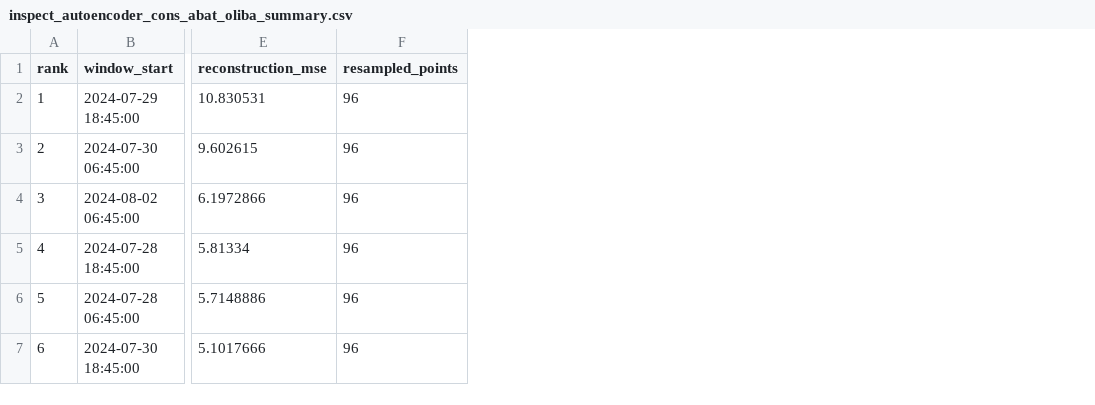
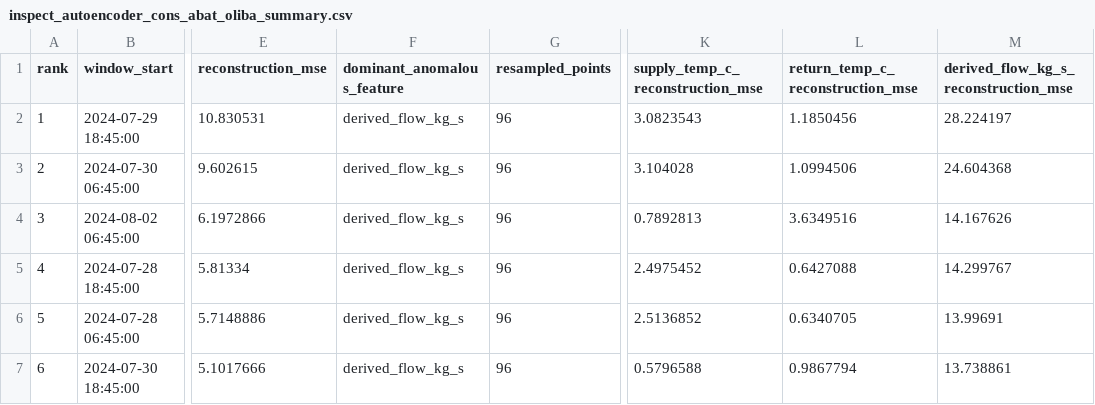
Before and after one commit to comi-cvetkovic/thesis-heat-detection, a CSV file: Results/tables/inspect_autoencoder_cons_abat_oliba_summary.csv, drawn as a sheet; only a part is shown, gaps mark what is left out; the diff names each change by its address in the sheet, - before the commit and + after, or states it on an @@ line.

Commit message:
Add feature-level autoencoder comparisons and recap updates

```diff
--- a/Results/tables/inspect_autoencoder_cons_abat_oliba_summary.csv
+++ b/Results/tables/inspect_autoencoder_cons_abat_oliba_summary.csv
+column F (dominant_anomalous_feature), rows 2-7: all derived_flow_kg_s
+column K (supply_temp_c_reconstruction_mse), rows 2-7: 3.0823543 | 3.104028 | 0.7892813 | 2.4975452 | 2.5136852 | 0.5796588
+column L (return_temp_c_reconstruction_mse), rows 2-7: 1.1850456 | 1.0994506 | 3.6349516 | 0.6427088 | 0.6340705 | 0.9867794
+column M, rows 1-7: derived_flow_kg_s_reconstruction_mse | 28.224197 | 24.604368 | 14.167626 | 14.299767 | 13.99691 | 13.738861
```
Also changed, not shown: Results/tables/autoencoder_summary_cons_abat_oliba.csv, Results/tables/autoencoder_summary_cons_hostatgeria_dhw_radiators.csv, 57 other files.
